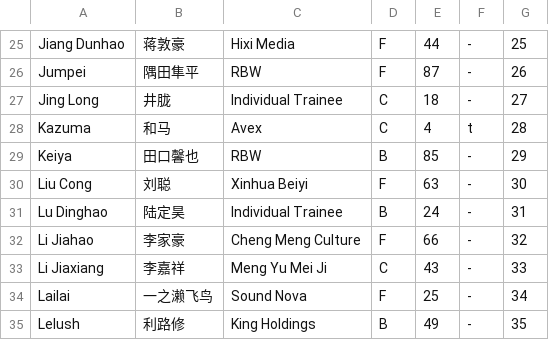
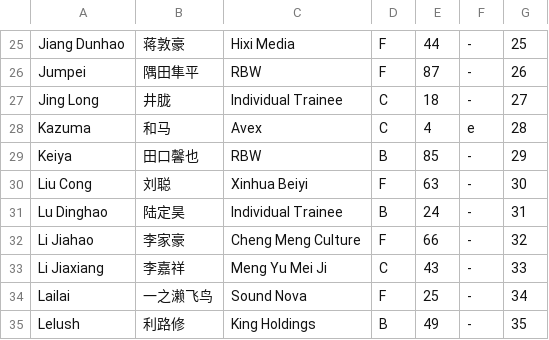
Before and after one commit to LuizRBraganca/Chuang2021-Ranker, a CSV file: trainee_info.csv, drawn as a sheet; only a part is shown, gaps mark what is left out.

```diff
--- a/trainee_info.csv
+++ b/trainee_info.csv
@@ -27,3 +27,3 @@
 "Jing Long","井胧","Individual Trainee","C","18","-","27"
-"Kazuma","和马","Avex","C","4","t","28"
+"Kazuma","和马","Avex","C","4","e","28"
 "Keiya","田口馨也","RBW","B","85","-","29"
```
Also changed, not shown: 2 other files.
